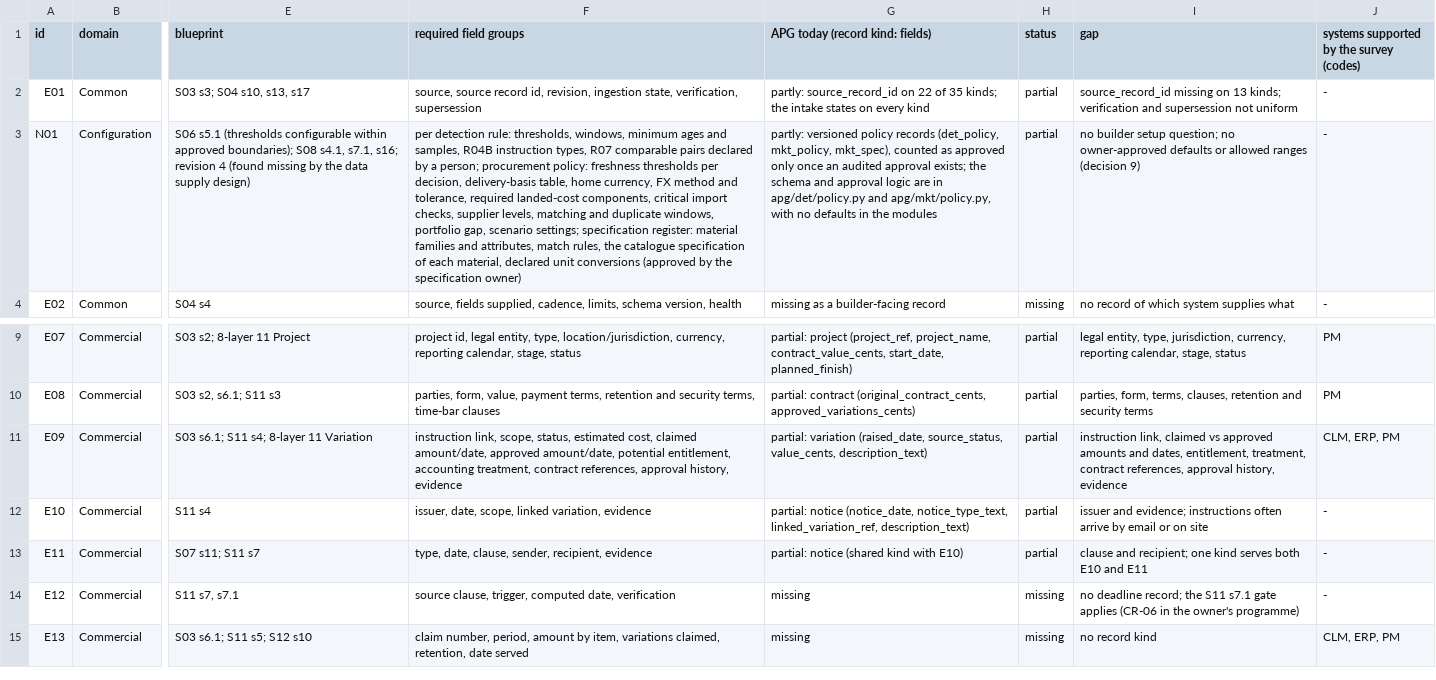
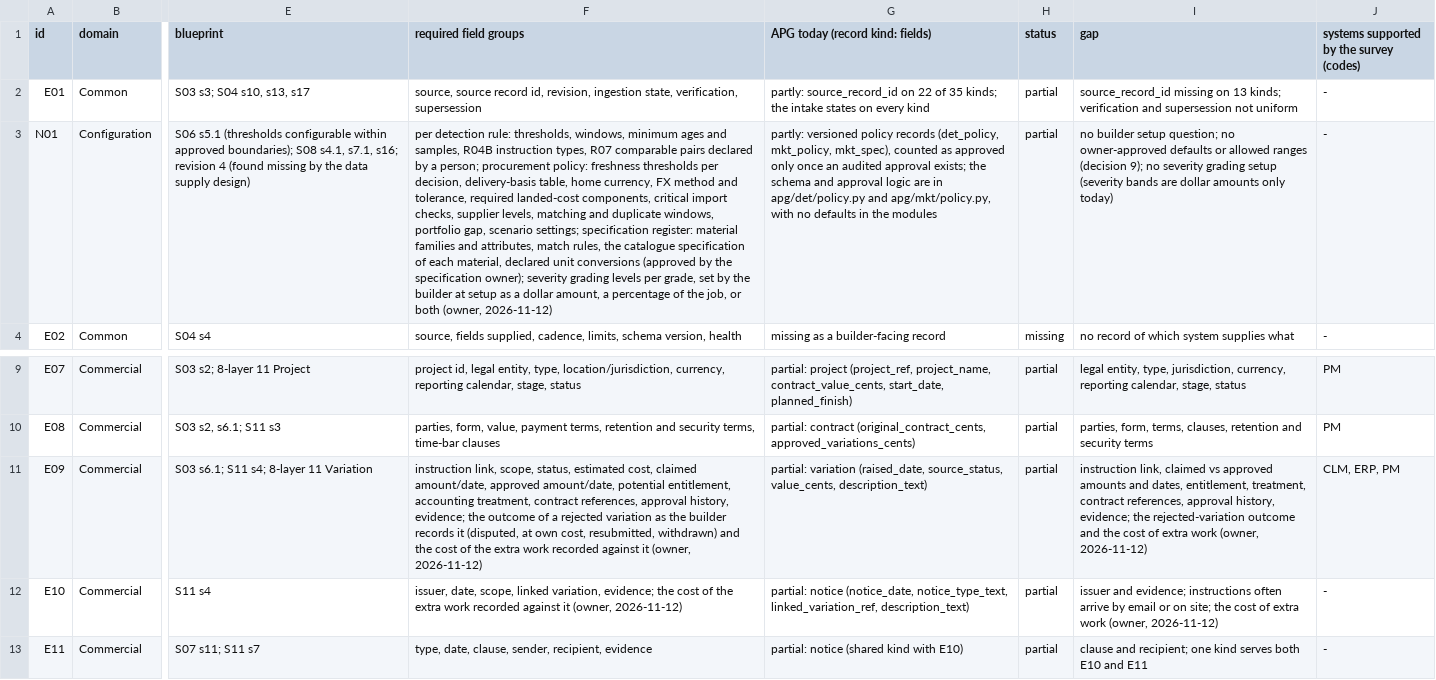
Before and after one commit to mannykappos/apg-stage1-private, a CSV file: rev4/ENTITY_REGISTER.csv, drawn as a sheet; only a part is shown, gaps mark what is left out; the shorter side is filled out with more unchanged rows; the diff names each change by its address in the sheet, - before the commit and + after, or states it on an @@ line.

```diff
--- a/rev4/ENTITY_REGISTER.csv
+++ b/rev4/ENTITY_REGISTER.csv
-F3 (required field groups): …the specification owner)
+F3 (required field groups): …the specification owner); severity grading levels per grade, set by the builder at setup as a dollar amount, a percentage of the job, or both (owner, 2026-11-12)
-I3 (gap): …ranges (decision 9)
+I3 (gap): …ranges (decision 9); no severity grading setup (severity bands are dollar amounts only today)
-F11 (required field groups): …approval history, evidence
+F11 (required field groups): …approval history, evidence; the outcome of a rejected variation as the builder records it (disputed, at own cost, resubmitted, withdrawn) and the cost of the extra work recorded against it (owner, 2026-11-12)
-I11 (gap): …approval history, evidence
+I11 (gap): …approval history, evidence; the rejected-variation outcome and the cost of extra work (owner, 2026-11-12)
-F12 (required field groups): …linked variation, evidence
+F12 (required field groups): …linked variation, evidence; the cost of the extra work recorded against it (owner, 2026-11-12)
-I12 (gap): …or on site
+I12 (gap): …or on site; the cost of extra work (owner, 2026-11-12)
```
Also changed, not shown: rev4/RULE_INPUT_CONTRACTS.csv, 12 other files.
